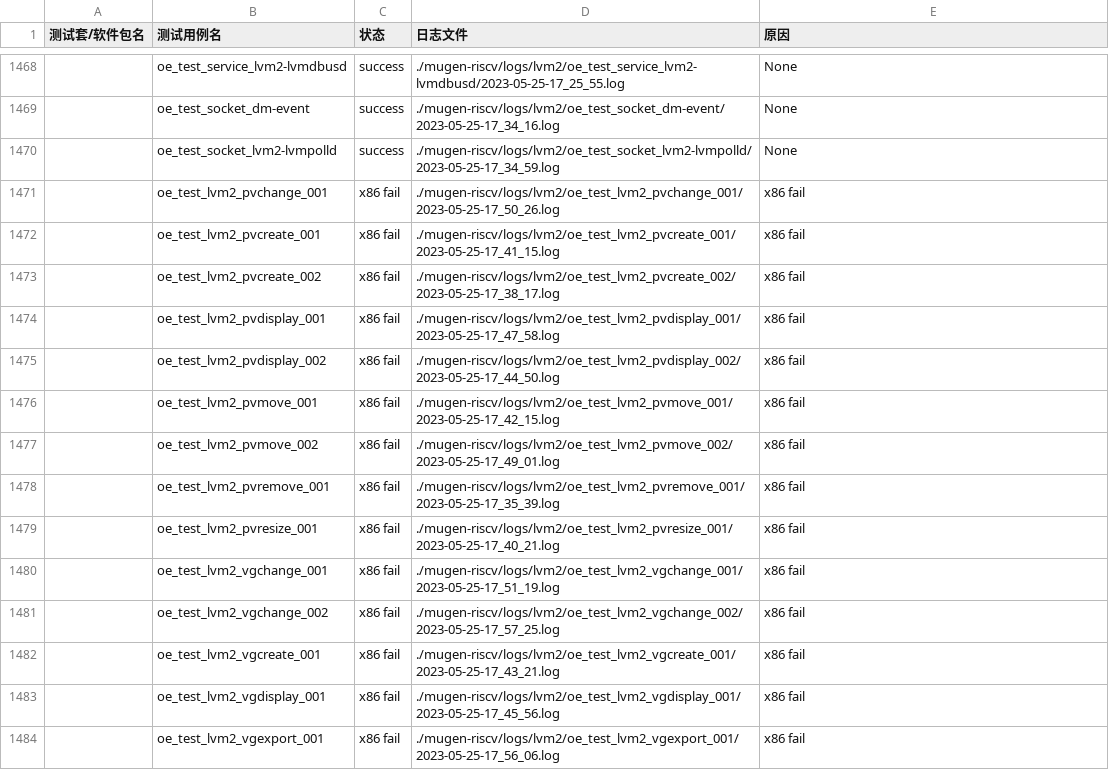
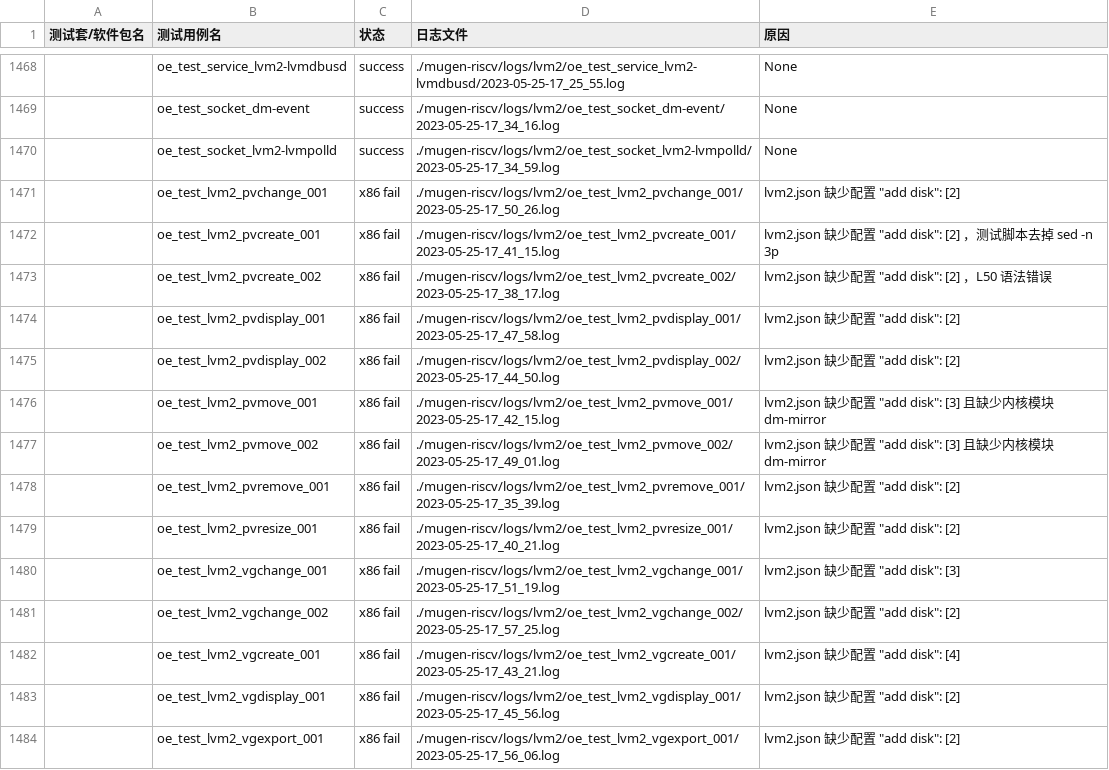
Before and after one commit to KotorinMinami/res_list, a CSV file: failureCause.csv, drawn as a sheet; only a part is shown, gaps mark what is left out; the diff covers the shown part only; the diff names each change by its address in the sheet, - before the commit and + after, or states it on an @@ line.

Commit message:
更新 cli0 x86 fail 错误原因

```diff
--- a/failureCause.csv
+++ b/failureCause.csv
-E1471 (原因): x86 fail
+E1471 (原因): lvm2.json 缺少配置 "add disk": [2]
-E1472 (原因): x86 fail
+E1472 (原因): lvm2.json 缺少配置 "add disk": [2] ，测试脚本去掉 sed -n 3p
-E1473 (原因): x86 fail
+E1473 (原因): lvm2.json 缺少配置 "add disk": [2] ，L50 语法错误
-E1474:E1475 (原因): x86 fail
+E1474:E1475 (原因): lvm2.json 缺少配置 "add disk": [2]
-E1476:E1477 (原因): x86 fail
+E1476:E1477 (原因): lvm2.json 缺少配置 "add disk": [3] 且缺少内核模块 dm-mirror
-E1478:E1479 (原因): x86 fail
+E1478:E1479 (原因): lvm2.json 缺少配置 "add disk": [2]
-E1480 (原因): x86 fail
+E1480 (原因): lvm2.json 缺少配置 "add disk": [3]
-E1481 (原因): x86 fail
+E1481 (原因): lvm2.json 缺少配置 "add disk": [2]
-E1482 (原因): x86 fail
+E1482 (原因): lvm2.json 缺少配置 "add disk": [4]
-E1483:E1484 (原因): x86 fail
+E1483:E1484 (原因): lvm2.json 缺少配置 "add disk": [2]
```
Also changed, not shown: 27 edited cells elsewhere in this file.
